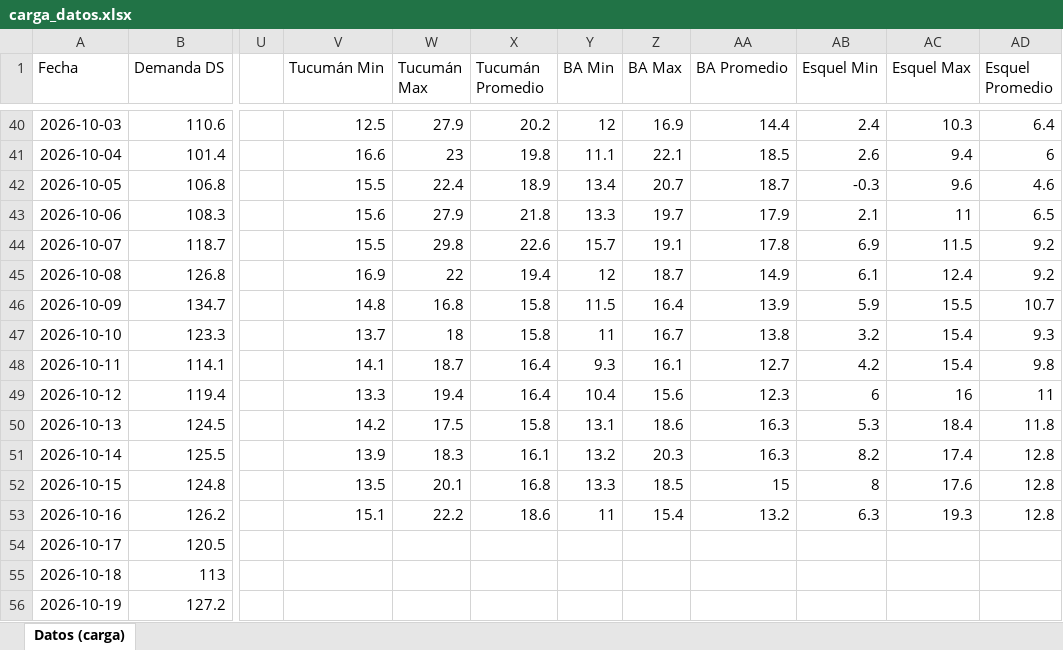
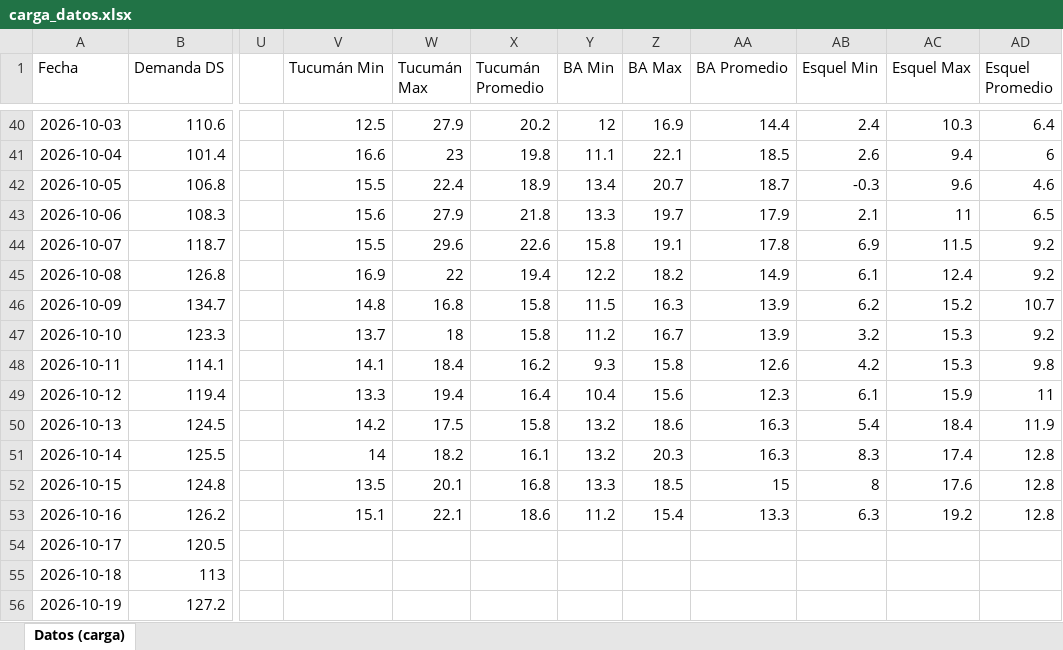
Before and after one commit to RodrigoManassero/estado-sistema-gas-rodrigo, an Excel workbook: data/carga_datos.xlsx, sheet Datos (carga), drawn as a sheet; only a part is shown, gaps mark what is left out; values as stored, in another font and other column widths than the file's, no borders; the diff names each change by its address in the sheet, - before the commit and + after, or states it on an @@ line.

```diff
--- a/data/carga_datos.xlsx (sheet Datos (carga))
+++ b/data/carga_datos.xlsx (sheet Datos (carga))
-W44 (Tucumán Max): 29.8
+W44 (Tucumán Max): 29.6
-Y44 (BA Min): 15.7
+Y44 (BA Min): 15.8
-Y45 (BA Min): 12
+Y45 (BA Min): 12.2
-Z45 (BA Max): 18.7
+Z45 (BA Max): 18.2
-Z46 (BA Max): 16.4
+Z46 (BA Max): 16.3
-AB46 (Esquel Min): 5.9
+AB46 (Esquel Min): 6.2
-AC46 (Esquel Max): 15.5
+AC46 (Esquel Max): 15.2
-Y47 (BA Min): 11
+Y47 (BA Min): 11.2
-AA47 (BA Promedio): 13.8
+AA47 (BA Promedio): 13.9
-AC47:AC48 (Esquel Max): 15.4
+AC47:AC48 (Esquel Max): 15.3
-AD47 (Esquel Promedio): 9.3
+AD47 (Esquel Promedio): 9.2
-W48 (Tucumán Max): 18.7
+W48 (Tucumán Max): 18.4
-X48 (Tucumán Promedio): 16.4
+X48 (Tucumán Promedio): 16.2
-Z48 (BA Max): 16.1
+Z48 (BA Max): 15.8
-AA48 (BA Promedio): 12.7
+AA48 (BA Promedio): 12.6
-AB49 (Esquel Min): 6
+AB49 (Esquel Min): 6.1
-AC49 (Esquel Max): 16
+AC49 (Esquel Max): 15.9
-Y50 (BA Min): 13.1
+Y50 (BA Min): 13.2
-AB50 (Esquel Min): 5.3
+AB50 (Esquel Min): 5.4
-AD50 (Esquel Promedio): 11.8
+AD50 (Esquel Promedio): 11.9
-V51 (Tucumán Min): 13.9
+V51 (Tucumán Min): 14
-W51 (Tucumán Max): 18.3
+W51 (Tucumán Max): 18.2
-AB51 (Esquel Min): 8.2
+AB51 (Esquel Min): 8.3
-W53 (Tucumán Max): 22.2
+W53 (Tucumán Max): 22.1
-Y53 (BA Min): 11
+Y53 (BA Min): 11.2
-AA53 (BA Promedio): 13.2
+AA53 (BA Promedio): 13.3
-AC53 (Esquel Max): 19.3
+AC53 (Esquel Max): 19.2
```
Also changed, not shown: 31 other files.
